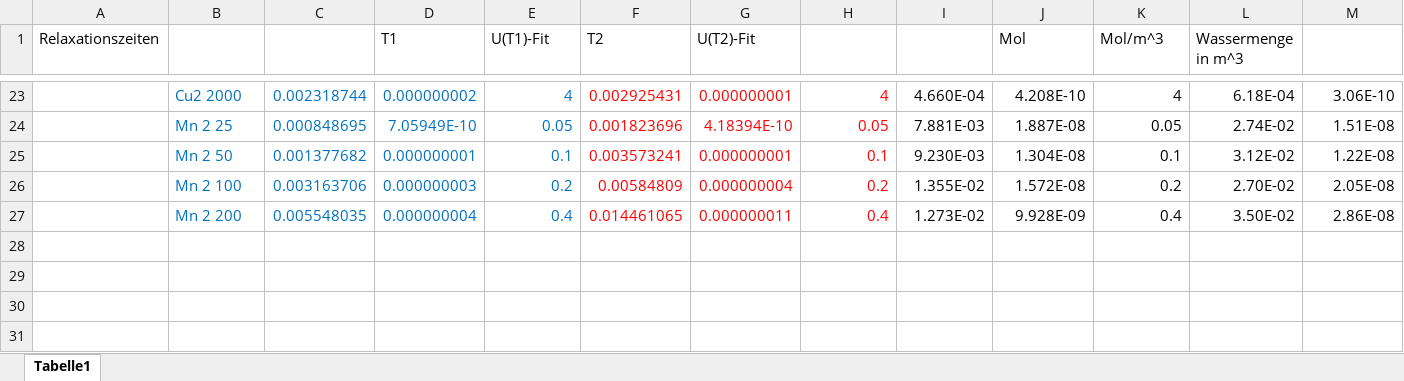
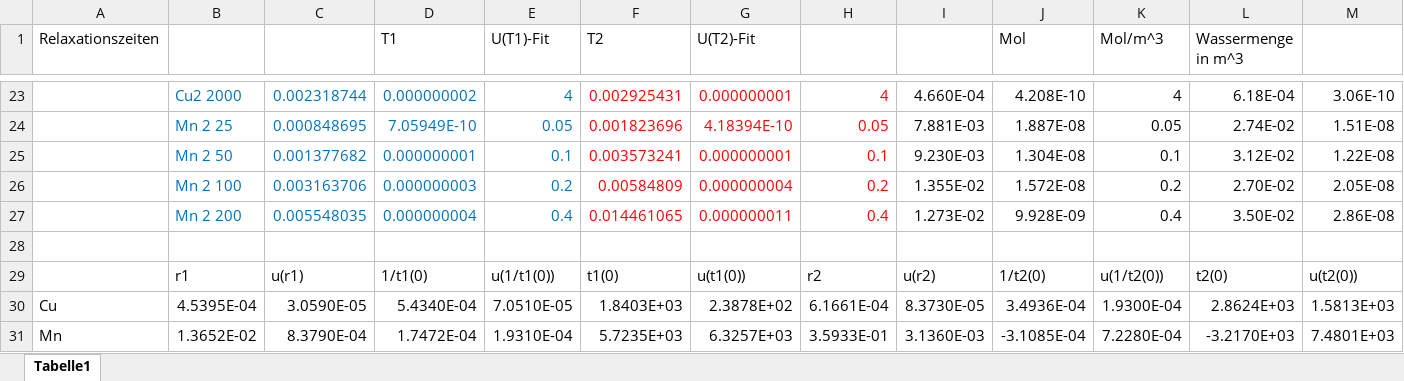
Before and after one commit to Philipp-Gebauer/EFNMR-Remote, an Excel workbook: Auswertung-MR/Excel/T1T2-Zeiten.xlsx, sheet Tabelle1, drawn as a sheet; only a part is shown, gaps mark what is left out; values as stored, in another font and other column widths than the file's, no borders; rows hold the shown columns only; the diff names each change by its address in the sheet, - before the commit and + after, or states it on an @@ line.

Commit message:
Relaxation v3

```diff
--- a/Auswertung-MR/Excel/T1T2-Zeiten.xlsx (sheet Tabelle1)
+++ b/Auswertung-MR/Excel/T1T2-Zeiten.xlsx (sheet Tabelle1)
+row 28: (empty)
+row 29:  | r1 | u(r1) | 1/t1(0) | u(1/t1(0)) | t1(0) | u(t1(0)) | r2 | u(r2) | 1/t2(0) | u(1/t2(0)) | t2(0) | u(t2(0))
+row 30: Cu | 4.5395E-04 | 3.0590E-05 | 5.4340E-04 | 7.0510E-05 | 1.8403E+03 | 2.3878E+02 | 6.1661E-04 | 8.3730E-05 | 3.4936E-04 | 1.9300E-04 | 2.8624E+03 | 1.5813E+03
+row 31: Mn | 1.3652E-02 | 8.3790E-04 | 1.7472E-04 | 1.9310E-04 | 5.7235E+03 | 6.3257E+03 | 3.5933E-01 | 3.1360E-03 | -3.1085E-04 | 7.2280E-04 | -3.2170E+03 | 7.4801E+03
```
Also changed, not shown: 20 other files.
